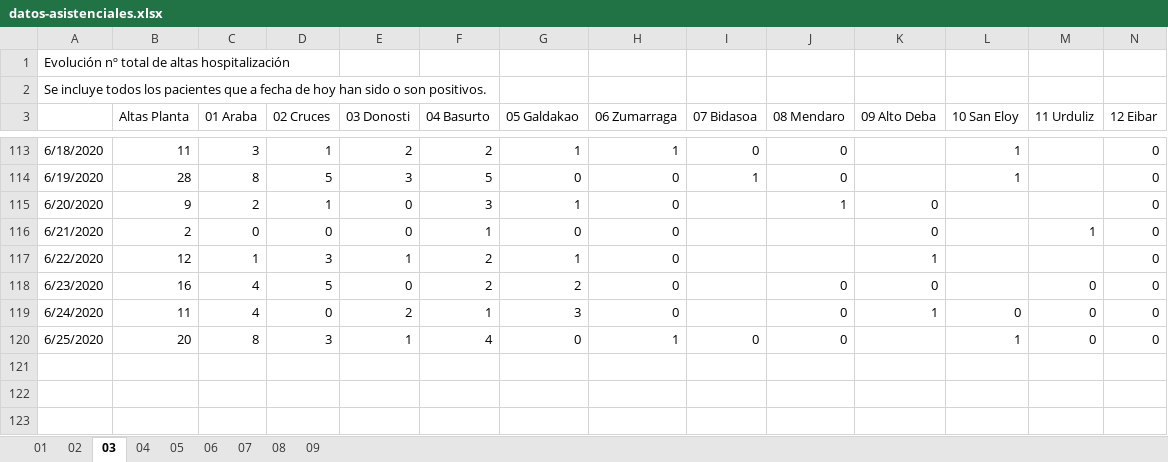
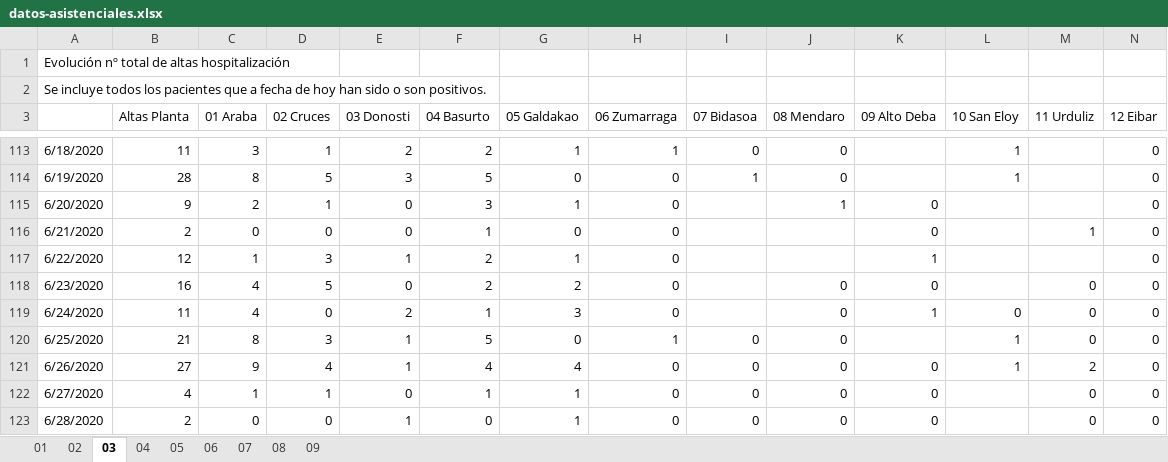
Before and after one commit to numeroteca/covid19, an Excel workbook: data/original/spain/euskadi/datos-asistenciales.xlsx, sheet 03, drawn as a sheet; only a part is shown, gaps mark what is left out; values as stored, in another font and other column widths than the file's, no borders; rows hold the shown columns only; the diff names each change by its address in the sheet, - before the commit and + after, or states it on an @@ line.

```diff
--- a/data/original/spain/euskadi/datos-asistenciales.xlsx (sheet 03)
+++ b/data/original/spain/euskadi/datos-asistenciales.xlsx (sheet 03)
-B120 (Altas Planta): 20
+B120 (Altas Planta): 21
-F120 (04 Basurto): 4
+F120 (04 Basurto): 5
+row 121: 6/26/2020 | 27 | 9 | 4 | 1 | 4 | 4 | 0 | 0 | 0 | 0 | 1 | 2 | 0
+row 122: 6/27/2020 | 4 | 1 | 1 | 0 | 1 | 1 | 0 | 0 | 0 | 0 |  | 0 | 0
+row 123: 6/28/2020 | 2 | 0 | 0 | 1 | 0 | 1 | 0 | 0 | 0 | 0 |  | 0 | 0
```
Also changed, not shown: sheet 08, sheet 07, sheet 01, sheet 02, sheet 09, sheet 05, 2 more sheets, data/original/spain/euskadi/situacion-epidemiologica.xlsx, 19 other files.
